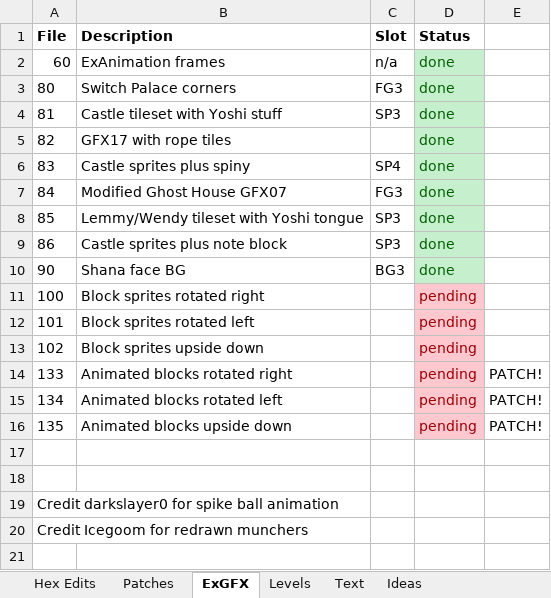
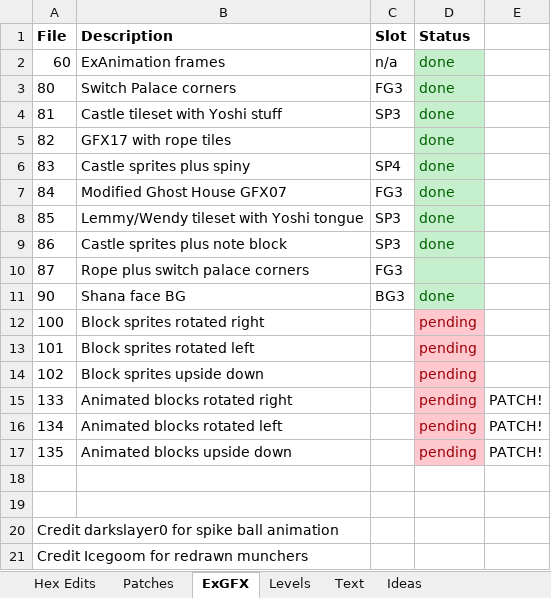
Before and after one commit to jdkoren/FriendlyMario, an Excel workbook: Notes.xlsx, sheet ExGFX, drawn as a sheet; values as stored, in another font and other column widths than the file's, no borders; the diff names each change by its address in the sheet, - before the commit and + after, or states it on an @@ line.

```diff
--- a/Notes.xlsx (sheet ExGFX)
+++ b/Notes.xlsx (sheet ExGFX)
+row 10: 87 | Rope plus switch palace corners | FG3
```
Also changed, not shown: sheet Patches, sheet Text, 4 other files.
